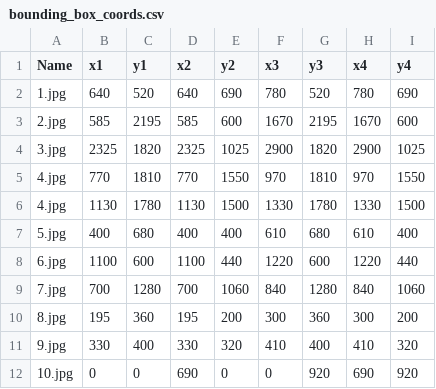
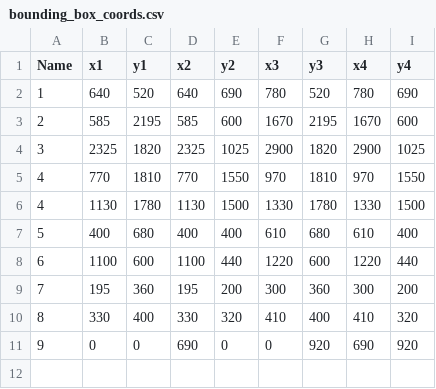
Before and after one commit to aidanjoh/Facial-Detection-Methods, a CSV file: bounding_box_coords.csv, drawn as a sheet.

Commit message:
Removed picture 7 and updated the csv file accordinly. Also added an updated coordinates csv file.

```diff
--- a/bounding_box_coords.csv
+++ b/bounding_box_coords.csv
@@ -1,12 +1,11 @@
 Name,x1,y1,x2,y2,x3,y3,x4,y4
-1.jpg,640,520,640,690,780,520,780,690
-2.jpg,585,2195,585,600,1670,2195,1670,600
-3.jpg,2325,1820,2325,1025,2900,1820,2900,1025
-4.jpg,770,1810,770,1550,970,1810,970,1550
-4.jpg,1130,1780,1130,1500,1330,1780,1330,1500
-5.jpg,400,680,400,400,610,680,610,400
-6.jpg,1100,600,1100,440,1220,600,1220,440
-7.jpg,700,1280,700,1060,840,1280,840,1060
-8.jpg,195,360,195,200,300,360,300,200
-9.jpg,330,400,330,320,410,400,410,320
-10.jpg,0,0,690,0,0,920,690,920
+1,640,520,640,690,780,520,780,690
+2,585,2195,585,600,1670,2195,1670,600
+3,2325,1820,2325,1025,2900,1820,2900,1025
+4,770,1810,770,1550,970,1810,970,1550
+4,1130,1780,1130,1500,1330,1780,1330,1500
+5,400,680,400,400,610,680,610,400
+6,1100,600,1100,440,1220,600,1220,440
+7,195,360,195,200,300,360,300,200
+8,330,400,330,320,410,400,410,320
+9,0,0,690,0,0,920,690,920
```
Also changed, not shown: 5 other files.
